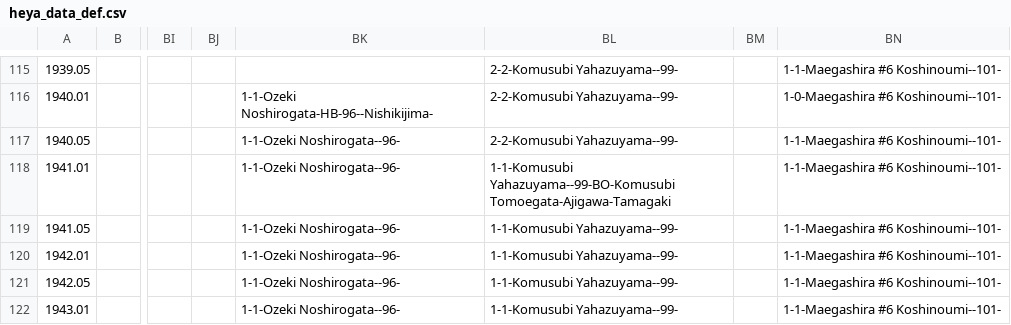
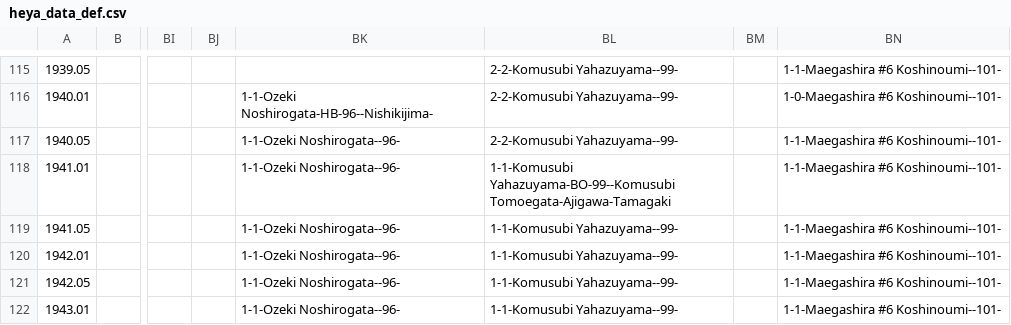
Before and after one commit to chiyotasuke/andre1670, a CSV file: heya_data_def.csv, drawn as a sheet; only a part is shown, gaps mark what is left out; the diff names each change by its address in the sheet, - before the commit and + after, or states it on an @@ line.

Commit message:
Update heya_data_def.csv

```diff
--- a/heya_data_def.csv
+++ b/heya_data_def.csv
-BL118: 1-1-Komusubi Yahazuyama--99-BO-Komusubi Tomoegata-Ajigawa-Tamagaki
+BL118: 1-1-Komusubi Yahazuyama-BO-99--Komusubi Tomoegata-Ajigawa-Tamagaki
```
